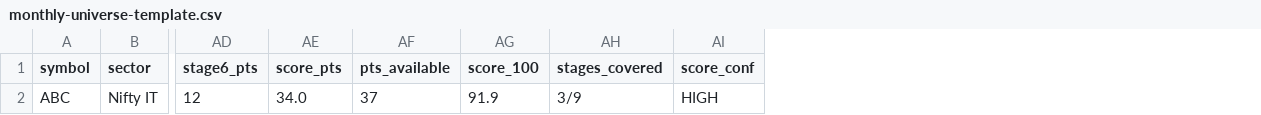
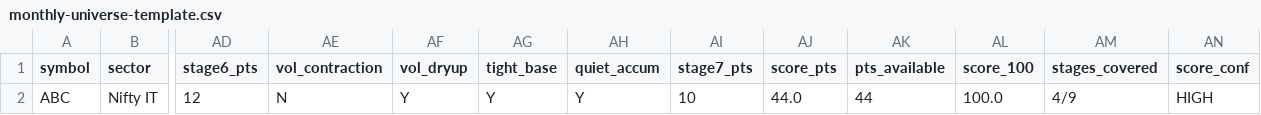
Before and after one commit to suhruth/Trade3, a CSV file: templates/monthly-universe-template.csv, drawn as a sheet; only a part is shown, gaps mark what is left out; addresses are those after the commit; the diff names each change by its address in the sheet, - before the commit and + after, or states it on an @@ line.

```diff
--- a/templates/monthly-universe-template.csv
+++ b/templates/monthly-universe-template.csv
+column AE (vol_contraction), row 2: N
+column AF (vol_dryup), row 2: Y
+column AG (tight_base), row 2: Y
+column AH (quiet_accum), row 2: Y
+column AI (stage7_pts), row 2: 10
-AJ2 (score_pts): 34.0
+AJ2 (score_pts): 44.0
-AK2 (pts_available): 37
+AK2 (pts_available): 44
-AL2 (score_100): 91.9
+AL2 (score_100): 100.0
-AM2 (stages_covered): 3/9
+AM2 (stages_covered): 4/9
```
Also changed, not shown: journal/2026/08-August/discoveries.csv, journal/2026/08-August/shortlist.csv, 5 other files.
